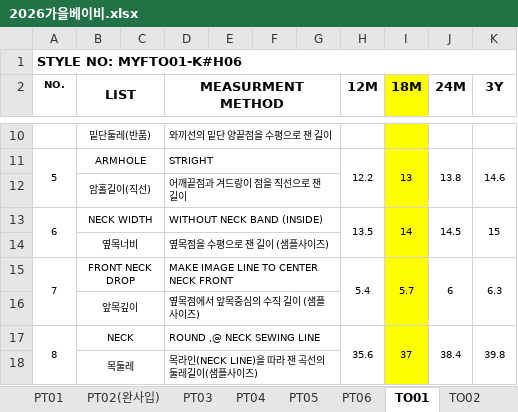
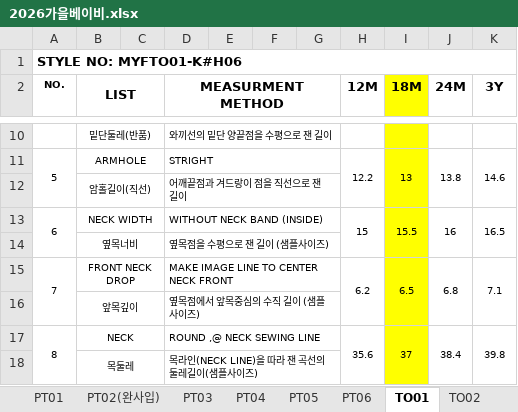
Before and after one commit to chanzii/QC-SHEET, an Excel workbook: spec/2026가을베이비.xlsx, sheet TO01, drawn as a sheet; only a part is shown, gaps mark what is left out; values as stored, in another font and other column widths than the file's, no borders; the diff names each change by its address in the sheet, - before the commit and + after, or states it on an @@ line.

```diff
--- a/spec/2026가을베이비.xlsx (sheet TO01)
+++ b/spec/2026가을베이비.xlsx (sheet TO01)
-H13 (12M): 13.5
+H13 (12M): 15
-I13 (18M): 14
+I13 (18M): 15.5
-J13 (24M): 14.5
+J13 (24M): 16
-K13 (3Y): 15
+K13 (3Y): 16.5
-H15 (12M): 5.4
+H15 (12M): 6.2
-I15 (18M): 5.7
+I15 (18M): 6.5
-J15 (24M): 6
+J15 (24M): 6.8
-K15 (3Y): 6.3
+K15 (3Y): 7.1
```
Also changed, not shown: sheet OU03 (니트), sheet PT04, sheet SE01.
